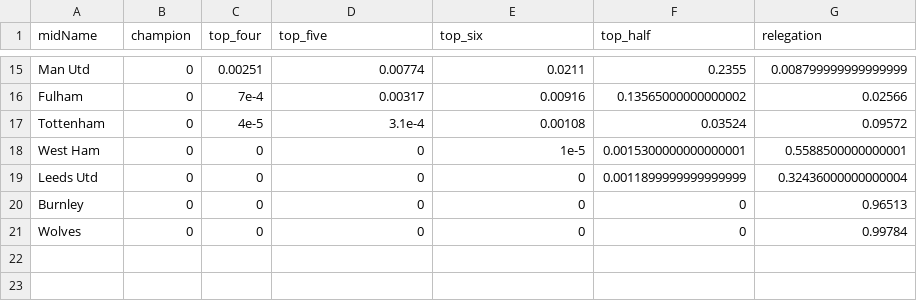
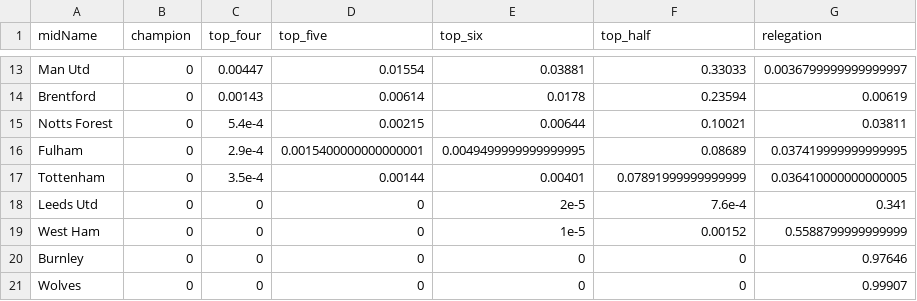
Before and after one commit to p0bs/PL-scan, a CSV file: projections76.csv, drawn as a sheet; only a part is shown, gaps mark what is left out; removed rows and columns are numbered as before the commit, all else as after; the diff covers the shown part only; the diff names each change by its address in the sheet, - before the commit and + after, or states it on an @@ line.

```diff
--- a/projections76.csv
+++ b/projections76.csv
-C13 (top_four): 0.00251
+C13 (top_four): 0.00447
-D13 (top_five): 0.00774
+D13 (top_five): 0.01554
-E13 (top_six): 0.0211
+E13 (top_six): 0.03881
-F13 (top_half): 0.2355
+F13 (top_half): 0.33033
-G13 (relegation): 0.008799999999999999
+G13 (relegation): 0.0036799999999999997
+row 14: Brentford | 0 | 0.00143 | 0.00614 | 0.0178 | 0.23594 | 0.00619
+row 15: Notts Forest | 0 | 5.4e-4 | 0.00215 | 0.00644 | 0.10021 | 0.03811
-C16 (top_four): 7e-4
+C16 (top_four): 2.9e-4
-D16 (top_five): 0.00317
+D16 (top_five): 0.0015400000000000001
-E16 (top_six): 0.00916
+E16 (top_six): 0.0049499999999999995
-F16 (top_half): 0.13565000000000002
+F16 (top_half): 0.08689
-G16 (relegation): 0.02566
+G16 (relegation): 0.037419999999999995
-C17 (top_four): 4e-5
+C17 (top_four): 3.5e-4
-D17 (top_five): 3.1e-4
+D17 (top_five): 0.00144
-E17 (top_six): 0.00108
+E17 (top_six): 0.00401
-F17 (top_half): 0.03524
+F17 (top_half): 0.07891999999999999
-G17 (relegation): 0.09572
+G17 (relegation): 0.036410000000000005
+row 18: Leeds Utd | 0 | 0 | 0 | 2e-5 | 7.6e-4 | 0.341
-F19 (top_half): 0.0015300000000000001
+F19 (top_half): 0.00152
-G19 (relegation): 0.5588500000000001
+G19 (relegation): 0.5588799999999999
-row 19: Leeds Utd | 0 | 0 | 0 | 0 | 0.0011899999999999999 | 0.32436000000000004
-G20 (relegation): 0.96513
+G20 (relegation): 0.97646
-G21 (relegation): 0.99784
+G21 (relegation): 0.99907
```
Also changed, not shown: 2 added rows, 4 removed rows and 50 edited cells elsewhere in this file, log.csv, projections19.csv, 3 other files.
